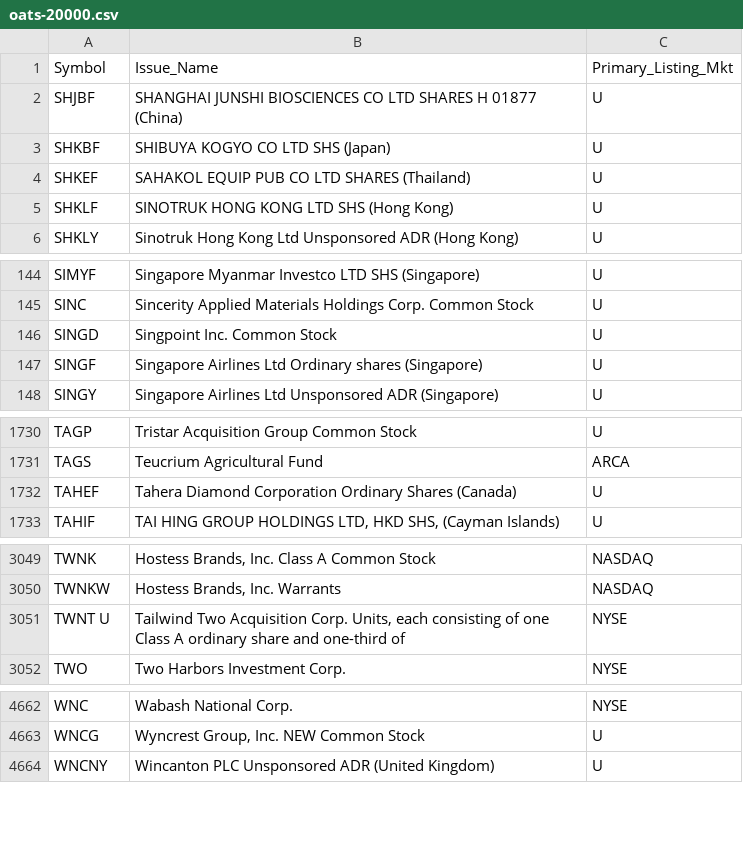
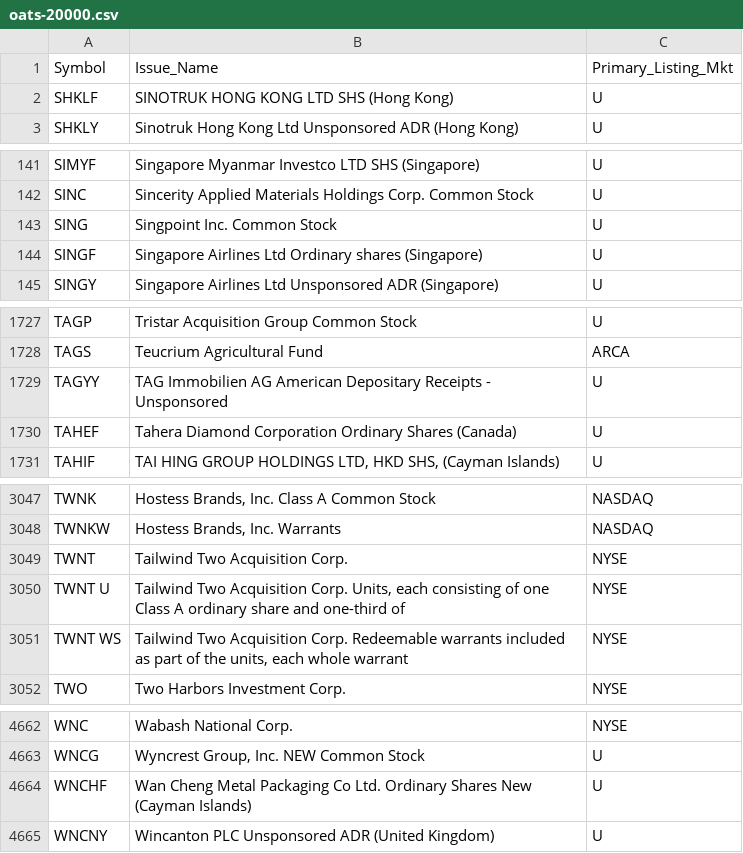
Before and after one commit to haoenhui/oats-reportable, a CSV file: oats-20000.csv, drawn as a sheet; only a part is shown, gaps mark what is left out; the diff covers the shown part only.

```diff
--- a/oats-20000.csv
+++ b/oats-20000.csv
@@ -1,5 +1,2 @@
 Symbol,Issue_Name,Primary_Listing_Mkt
-SHJBF,SHANGHAI JUNSHI BIOSCIENCES CO LTD SHARES H 01877 (China),U
-SHKBF,SHIBUYA KOGYO CO LTD SHS (Japan),U
-SHKEF,SAHAKOL EQUIP PUB CO LTD SHARES (Thailand),U
 SHKLF,SINOTRUK HONG KONG LTD SHS (Hong Kong),U
@@ -145,3 +142,3 @@ SIMYF,Singapore Myanmar Investco LTD SHS (Singapore),U
 SINC,Sincerity Applied Materials Holdings Corp. Common Stock,U
-SINGD,Singpoint Inc. Common Stock,U
+SING,Singpoint Inc. Common Stock,U
 SINGF,Singapore Airlines Ltd Ordinary shares (Singapore),U
@@ -1731,2 +1728,3 @@ TAGP,Tristar Acquisition Group Common Stock,U
 TAGS,Teucrium Agricultural Fund,ARCA
+TAGYY,TAG Immobilien AG American Depositary Receipts - Unsponsored,U
 TAHEF,Tahera Diamond Corporation Ordinary Shares (Canada),U
@@ -3050,3 +3048,5 @@ TWNK,"Hostess Brands, Inc. Class A Common Stock",NASDAQ
 TWNKW,"Hostess Brands, Inc. Warrants",NASDAQ
+TWNT,Tailwind Two Acquisition Corp.,NYSE
 TWNT U,"Tailwind Two Acquisition Corp. Units, each consisting of one Class A ordinary share and one-third of",NYSE
+TWNT WS,"Tailwind Two Acquisition Corp. Redeemable warrants included as part of the units, each whole warrant",NYSE
 TWO,Two Harbors Investment Corp.,NYSE
@@ -4663,2 +4663,3 @@ WNC,Wabash National Corp.,NYSE
 WNCG,"Wyncrest Group, Inc. NEW Common Stock",U
+WNCHF,Wan Cheng Metal Packaging Co Ltd. Ordinary Shares New (Cayman Islands),U
 WNCNY,Wincanton PLC Unsponsored ADR (United Kingdom),U
```
Also changed, not shown: 2 edited cells elsewhere in this file, oats-00000.csv, oats-05000.csv, 2 other files.
